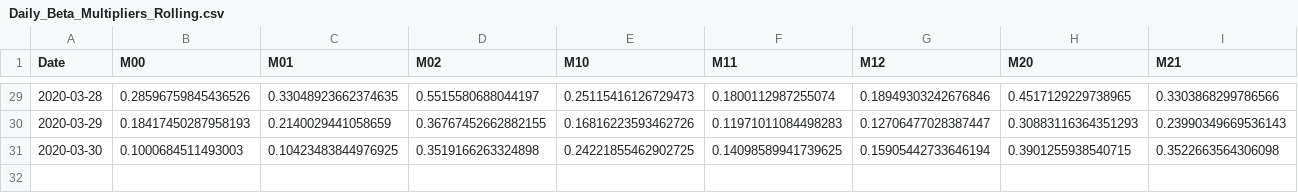
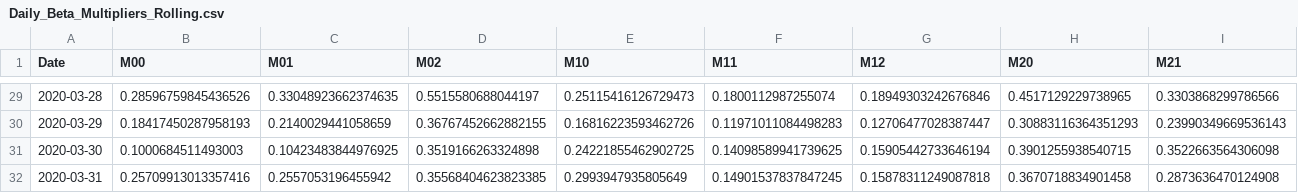
Before and after one commit to Joon-Jeremy-Chun/My_projects, a CSV file: Mathematical Modeling/Thesis modeling - epidemics and politics of public health/DataSets/Daily_Beta_Multipliers_Rolling.csv, drawn as a sheet; only a part is shown, gaps mark what is left out; rows hold the shown columns only; the diff names each change by its address in the sheet, - before the commit and + after, or states it on an @@ line.

```diff
--- a/Mathematical Modeling/Thesis modeling - epidemics and politics of public health/DataSets/Daily_Beta_Multipliers_Rolling.csv
+++ b/Mathematical Modeling/Thesis modeling - epidemics and politics of public health/DataSets/Daily_Beta_Multipliers_Rolling.csv
+row 32: 2020-03-31 | 0.25709913013357416 | 0.2557053196455942 | 0.35568404623823385 | 0.2993947935805649 | 0.14901537837847245 | 0.15878311249087818 | 0.3670718834901458 | 0.2873636470124908
```
Also changed, not shown: Mathematical Modeling/Thesis modeling - epidemics and politics of public health/DataSets/Candidate_Multiplier_Table.csv, 21 other files.
